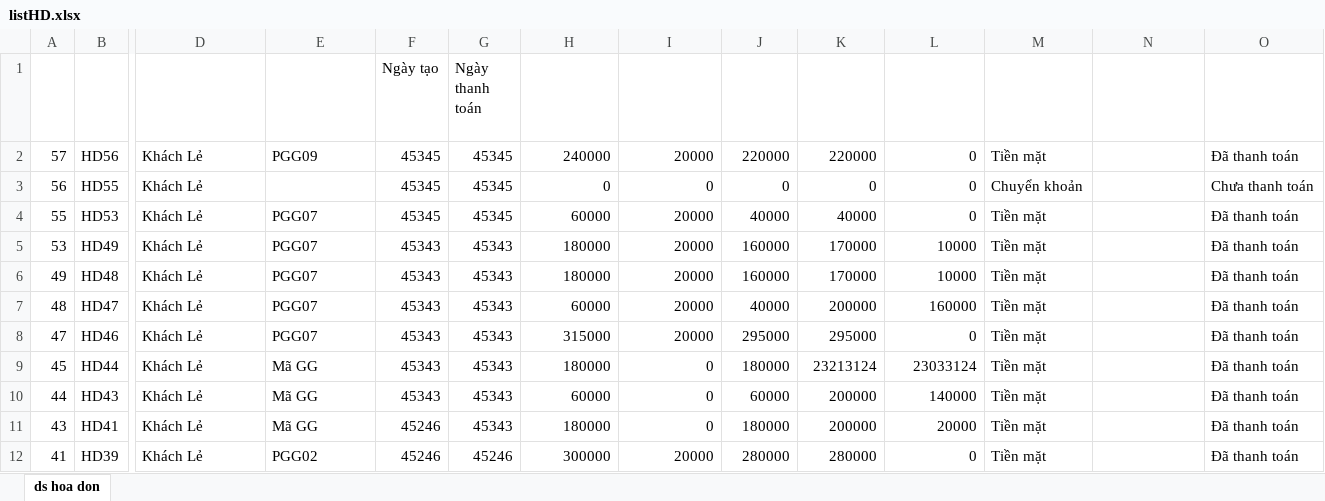
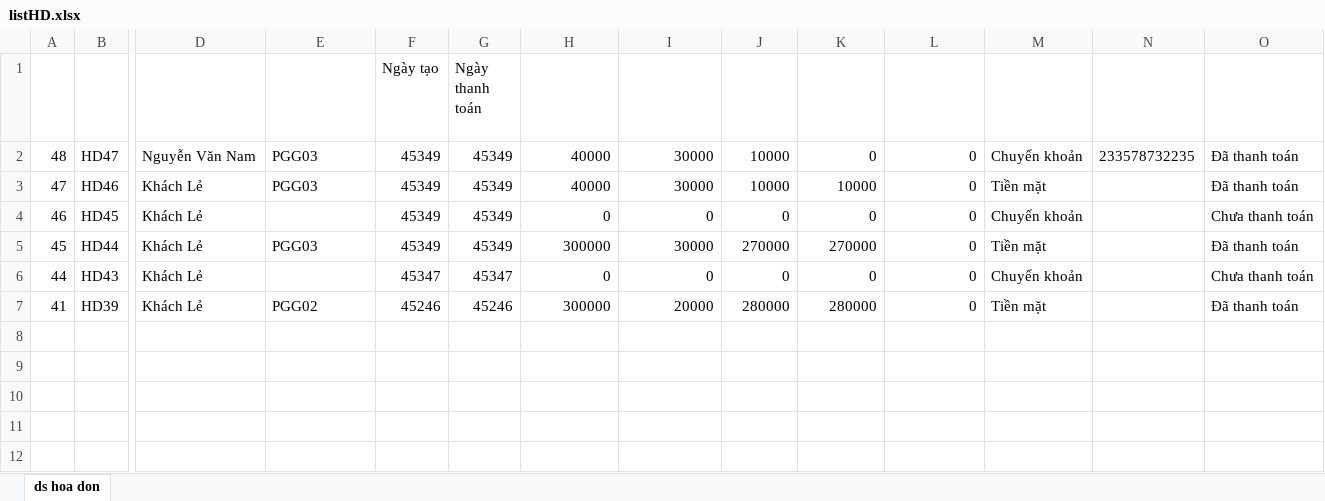
Before and after one commit to ph28599/DA1_SP24_N6, an Excel workbook: listHD.xlsx, sheet ds hoa don, drawn as a sheet; only a part is shown, gaps mark what is left out; values as stored, in another font and other column widths than the file's, no borders; removed rows and columns are numbered as before the commit, all else as after; rows hold the shown columns only; the diff names each change by its address in the sheet, - before the commit and + after, or states it on an @@ line.

```diff
--- a/listHD.xlsx (sheet ds hoa don)
+++ b/listHD.xlsx (sheet ds hoa don)
-row 2: 57 | HD56 | Khách Lẻ | PGG09 | 45345 | 45345 | 240000 | 20000 | 220000 | 220000 | 0 | Tiền mặt |  | Đã thanh toán
-row 3: 56 | HD55 | Khách Lẻ |  | 45345 | 45345 | 0 | 0 | 0 | 0 | 0 | Chuyển khoản |  | Chưa thanh toán
-row 4: 55 | HD53 | Khách Lẻ | PGG07 | 45345 | 45345 | 60000 | 20000 | 40000 | 40000 | 0 | Tiền mặt |  | Đã thanh toán
-row 5: 53 | HD49 | Khách Lẻ | PGG07 | 45343 | 45343 | 180000 | 20000 | 160000 | 170000 | 10000 | Tiền mặt |  | Đã thanh toán
-row 6: 49 | HD48 | Khách Lẻ | PGG07 | 45343 | 45343 | 180000 | 20000 | 160000 | 170000 | 10000 | Tiền mặt |  | Đã thanh toán
-D2 (ID KH): Khách Lẻ
+D2 (ID KH): Nguyễn Văn Nam
-E2:E3 (Ma PGGG): PGG07
+E2:E3 (Ma PGGG): PGG03
-F2:F3 (Ngày tạo): 45343
+F2:F3 (Ngày tạo): 45349
-G2:G3 (Ngày thanh toán): 45343
+G2:G3 (Ngày thanh toán): 45349
-H2 (Tổng tiền): 60000
+H2 (Tổng tiền): 40000
-I2:I3 (Tiền giảm): 20000
+I2:I3 (Tiền giảm): 30000
-J2 (Tiền phải trả): 40000
+J2 (Tiền phải trả): 10000
-K2 (Tiền khách đưa): 200000
+K2 (Tiền khách đưa): 0
-L2 (Tiền thừa): 160000
+L2 (Tiền thừa): 0
-M2 (HTTT): Tiền mặt
+M2 (HTTT): Chuyển khoản
-N2 (Mã CK): (empty)
+N2 (Mã CK): 233578732235
-H3 (Tổng tiền): 315000
+H3 (Tổng tiền): 40000
-J3 (Tiền phải trả): 295000
+J3 (Tiền phải trả): 10000
-K3 (Tiền khách đưa): 295000
+K3 (Tiền khách đưa): 10000
+row 4: 46 | HD45 | Khách Lẻ |  | 45349 | 45349 | 0 | 0 | 0 | 0 | 0 | Chuyển khoản |  | Chưa thanh toán
-E5 (Ma PGGG): Mã GG
+E5 (Ma PGGG): PGG03
-F5 (Ngày tạo): 45343
+F5 (Ngày tạo): 45349
-G5 (Ngày thanh toán): 45343
+G5 (Ngày thanh toán): 45349
-H5 (Tổng tiền): 180000
+H5 (Tổng tiền): 300000
-I5 (Tiền giảm): 0
+I5 (Tiền giảm): 30000
-J5 (Tiền phải trả): 180000
+J5 (Tiền phải trả): 270000
-K5 (Tiền khách đưa): 23213124
+K5 (Tiền khách đưa): 270000
-L5 (Tiền thừa): 23033124
+L5 (Tiền thừa): 0
-E6 (Ma PGGG): Mã GG
+E6 (Ma PGGG): (empty)
-F6 (Ngày tạo): 45343
+F6 (Ngày tạo): 45347
-G6 (Ngày thanh toán): 45343
+G6 (Ngày thanh toán): 45347
-H6 (Tổng tiền): 60000
+H6 (Tổng tiền): 0
-J6 (Tiền phải trả): 60000
+J6 (Tiền phải trả): 0
-K6 (Tiền khách đưa): 200000
+K6 (Tiền khách đưa): 0
-L6 (Tiền thừa): 140000
+L6 (Tiền thừa): 0
-M6 (HTTT): Tiền mặt
+M6 (HTTT): Chuyển khoản
-O6 (Trạng thái): Đã thanh toán
+O6 (Trạng thái): Chưa thanh toán
-row 11: 43 | HD41 | Khách Lẻ | Mã GG | 45246 | 45343 | 180000 | 0 | 180000 | 200000 | 20000 | Tiền mặt |  | Đã thanh toán
```
Also changed, not shown: DanhSach.xlsx, 4 other files.
